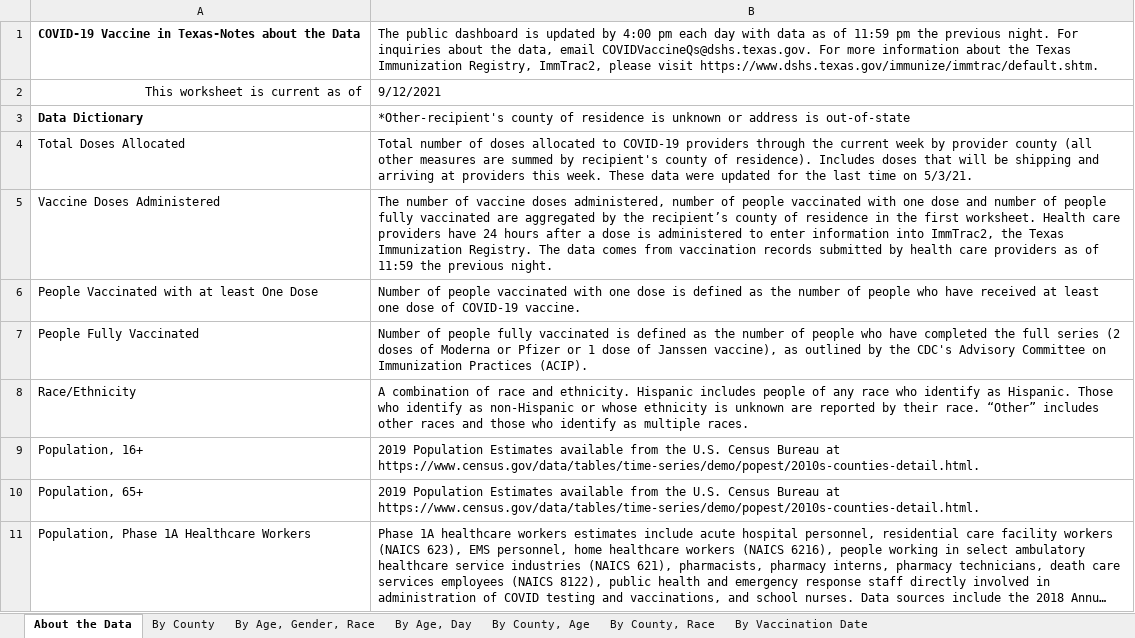
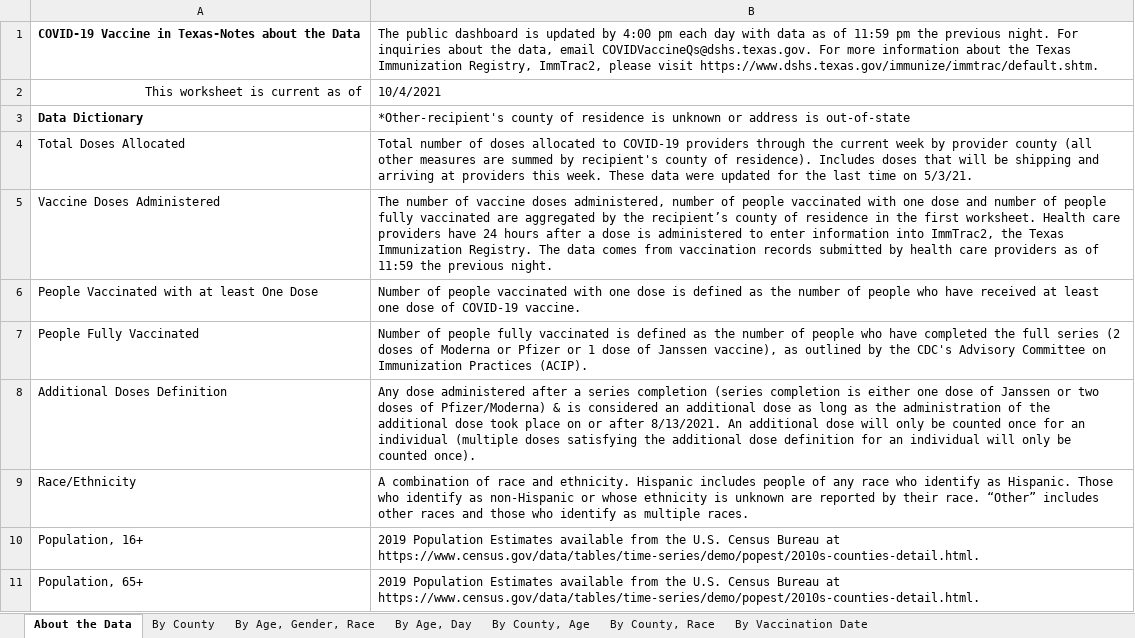
Before and after one commit to utexas-lbjp-data/slides, an Excel workbook: course_workshops/Wasem/census_workshop/raw_data/tx_vaccine_uptake.xlsx, sheet About the Data, drawn as a sheet; only a part is shown; the shorter side is filled out with more unchanged rows; long unchanged cells end in …; values as stored, in another font and other column widths than the file's, no borders; the diff names each change by its address in the sheet, - before the commit and + after, or states it on an @@ line.

```diff
--- a/course_workshops/Wasem/census_workshop/raw_data/tx_vaccine_uptake.xlsx (sheet About the Data)
+++ b/course_workshops/Wasem/census_workshop/raw_data/tx_vaccine_uptake.xlsx (sheet About the Data)
-B2: 9/12/2021
+B2: 10/4/2021
+row 8: Additional Doses Definition | Any dose administered after a series completion (series completion is either one dose of Janssen or two doses of Pfizer/Moderna) & is considered an additional dose as long as the administration of the additional dose took place on or after 8/13/2021. An additional dose will only be counted once for an individual (multiple doses satisfying the additional dose definition for an individual will only be counted once).
```
Also changed, not shown: sheet By County, Race, sheet By County, Age, sheet By County, sheet By Age, Day, sheet By Vaccination Date, sheet By Age, Gender, Race, 32 other files.
